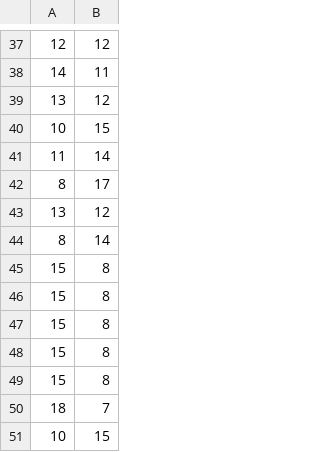
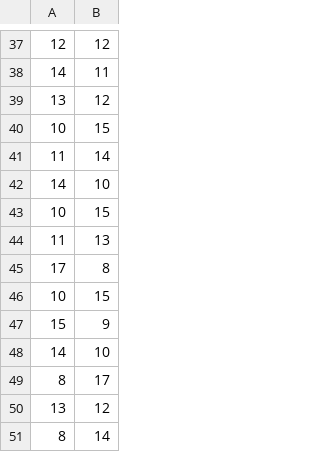
Before and after one commit to boufle/LeJeuDuCarre, a CSV file: resources/export.csv, drawn as a sheet; only a part is shown, gaps mark what is left out; the shorter side is filled out with more unchanged rows.

```diff
--- a/resources/export.csv
+++ b/resources/export.csv
@@ -41,2 +41,9 @@
 11;14
+14;10
+10;15
+11;13
+17;8
+10;15
+15;9
+14;10
 8;17
```
Also changed, not shown: 1 other file.
